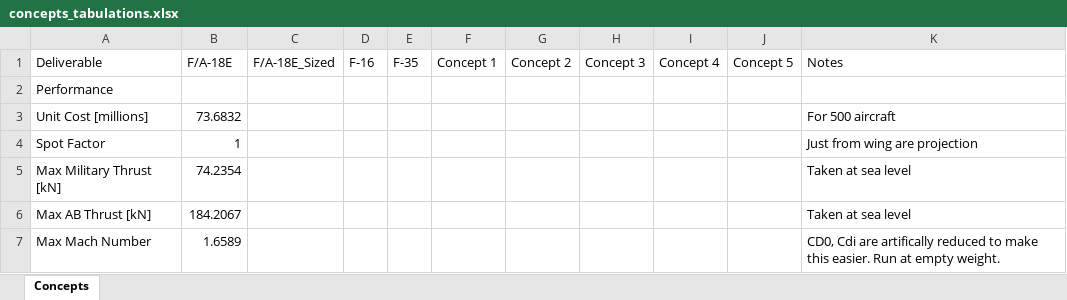
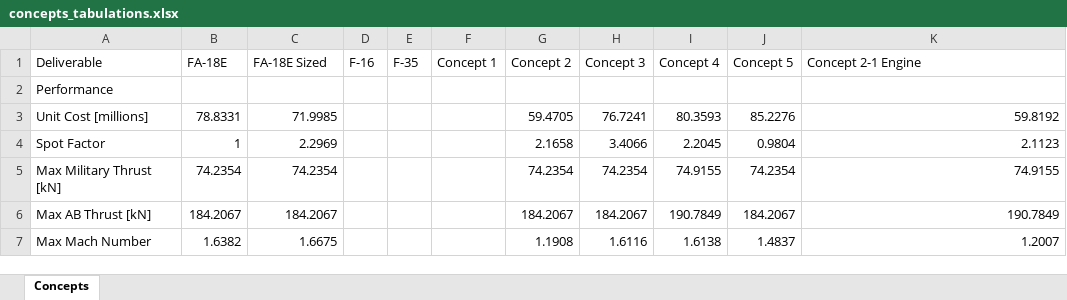
Before and after one commit to jfiler0/team10aiaa, an Excel workbook: concepts_tabulations.xlsx, sheet Concepts, drawn as a sheet; only a part is shown; values as stored, in another font and other column widths than the file's, no cell formats; the diff covers the shown part only; the diff names each change by its address in the sheet, - before the commit and + after, or states it on an @@ line.

```diff
--- a/concepts_tabulations.xlsx (sheet Concepts)
+++ b/concepts_tabulations.xlsx (sheet Concepts)
-B1: F/A-18E
+B1: FA-18E
-C1: F/A-18E_Sized
+C1: FA-18E Sized
-K1: Notes
+K1: Concept 2-1 Engine
-B3 (FA-18E): 73.6832
+B3 (FA-18E): 78.8331
-C3 (FA-18E Sized): (empty)
+C3 (FA-18E Sized): 71.9985
-G3 (Concept 2): (empty)
+G3 (Concept 2): 59.4705
-H3 (Concept 3): (empty)
+H3 (Concept 3): 76.7241
-I3 (Concept 4): (empty)
+I3 (Concept 4): 80.3593
-J3 (Concept 5): (empty)
+J3 (Concept 5): 85.2276
-K3 (Concept 2-1 Engine): For 500 aircraft
+K3 (Concept 2-1 Engine): 59.8192
-C4 (FA-18E Sized): (empty)
+C4 (FA-18E Sized): 2.2969
-G4 (Concept 2): (empty)
+G4 (Concept 2): 2.1658
-H4 (Concept 3): (empty)
+H4 (Concept 3): 3.4066
-I4 (Concept 4): (empty)
+I4 (Concept 4): 2.2045
-J4 (Concept 5): (empty)
+J4 (Concept 5): 0.9804
-K4 (Concept 2-1 Engine): Just from wing are projection
+K4 (Concept 2-1 Engine): 2.1123
-C5 (FA-18E Sized): (empty)
+C5 (FA-18E Sized): 74.2354
-G5 (Concept 2): (empty)
+G5 (Concept 2): 74.2354
-H5 (Concept 3): (empty)
+H5 (Concept 3): 74.2354
-I5 (Concept 4): (empty)
+I5 (Concept 4): 74.9155
-J5 (Concept 5): (empty)
+J5 (Concept 5): 74.2354
-K5 (Concept 2-1 Engine): Taken at sea level
+K5 (Concept 2-1 Engine): 74.9155
-C6 (FA-18E Sized): (empty)
+C6 (FA-18E Sized): 184.2067
-G6 (Concept 2): (empty)
+G6 (Concept 2): 184.2067
-H6 (Concept 3): (empty)
+H6 (Concept 3): 184.2067
-I6 (Concept 4): (empty)
+I6 (Concept 4): 190.7849
-J6 (Concept 5): (empty)
+J6 (Concept 5): 184.2067
-K6 (Concept 2-1 Engine): Taken at sea level
+K6 (Concept 2-1 Engine): 190.7849
-B7 (FA-18E): 1.6589
+B7 (FA-18E): 1.6382
-C7 (FA-18E Sized): (empty)
+C7 (FA-18E Sized): 1.6675
-G7 (Concept 2): (empty)
+G7 (Concept 2): 1.1908
-H7 (Concept 3): (empty)
+H7 (Concept 3): 1.6116
-I7 (Concept 4): (empty)
+I7 (Concept 4): 1.6138
-J7 (Concept 5): (empty)
+J7 (Concept 5): 1.4837
-K7 (Concept 2-1 Engine): CD0, Cdi are artifically reduced to make this easier. Run at empty weight.
+K7 (Concept 2-1 Engine): 1.2007
```
Also changed, not shown: 6 added rows, 6 removed rows and 247 edited cells elsewhere in this sheet, cell formats, 2 other files.
